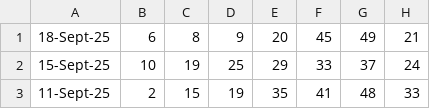
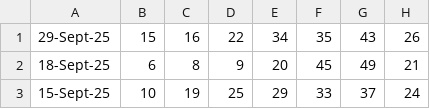
Before and after one commit to Websolution-sg/toto_predictor, a CSV file: totoResult.csv, drawn as a sheet; only a part is shown; the shorter side is filled out with more unchanged rows; the diff names each change by its address in the sheet, - before the commit and + after, or states it on an @@ line.

Commit message:
Update TOTO results: 29-Sept-25 draw (15,16,22,34,35,43+26)

```diff
--- a/totoResult.csv
+++ b/totoResult.csv
+row 1: 29-Sept-25 | 15 | 16 | 22 | 34 | 35 | 43 | 26
```
